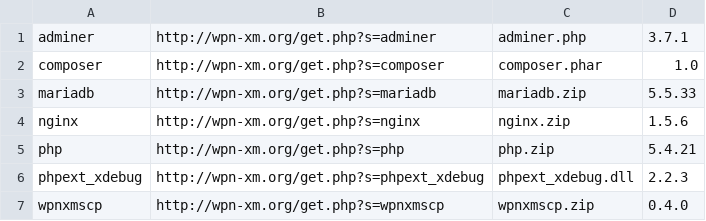
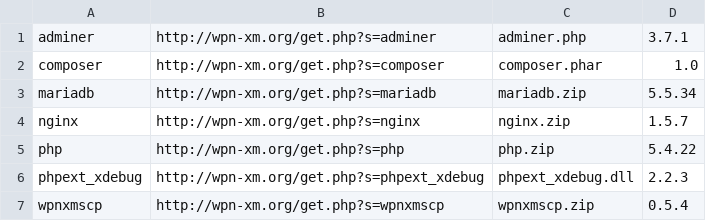
Before and after one commit to WPN-XM/registry, a CSV file: wpnxm-software-registry-lite-w32.csv, drawn as a sheet.

```diff
--- a/wpnxm-software-registry-lite-w32.csv
+++ b/wpnxm-software-registry-lite-w32.csv
@@ -2,6 +2,6 @@ adminer,http://wpn-xm.org/get.php?s=adminer,adminer.php,3.7.1
 composer,http://wpn-xm.org/get.php?s=composer,composer.phar,1.0
-mariadb,http://wpn-xm.org/get.php?s=mariadb,mariadb.zip,5.5.33
-nginx,http://wpn-xm.org/get.php?s=nginx,nginx.zip,1.5.6
-php,http://wpn-xm.org/get.php?s=php,php.zip,5.4.21
+mariadb,http://wpn-xm.org/get.php?s=mariadb,mariadb.zip,5.5.34
+nginx,http://wpn-xm.org/get.php?s=nginx,nginx.zip,1.5.7
+php,http://wpn-xm.org/get.php?s=php,php.zip,5.4.22
 phpext_xdebug,http://wpn-xm.org/get.php?s=phpext_xdebug,phpext_xdebug.dll,2.2.3
-wpnxmscp,http://wpn-xm.org/get.php?s=wpnxmscp,wpnxmscp.zip,0.4.0
+wpnxmscp,http://wpn-xm.org/get.php?s=wpnxmscp,wpnxmscp.zip,0.5.4
```
Also changed, not shown: wpnxm-software-registry-allinone-w32.csv, wpnxm-software-registry-bigpack-w32.csv.
